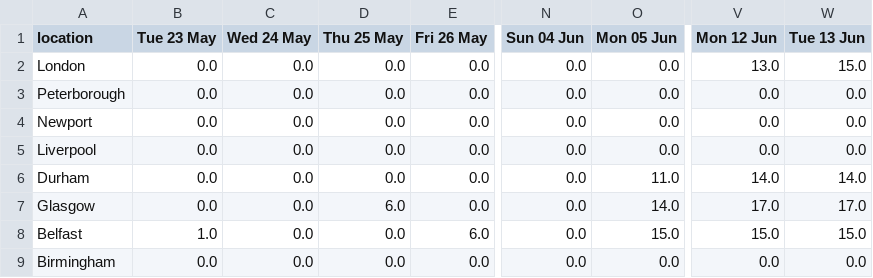
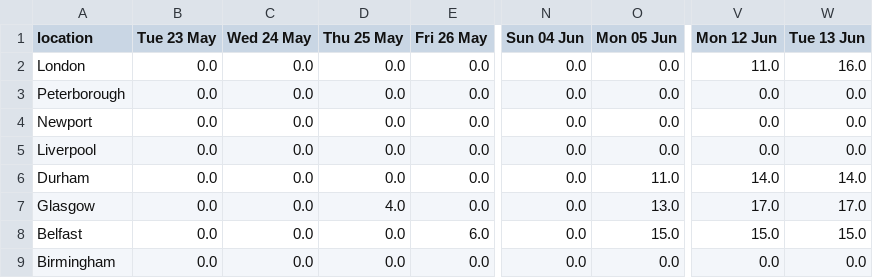
Before and after one commit to mshodge/youshallnotpassport, a CSV file: data/fast_track_appointments_cal.csv, drawn as a sheet; only a part is shown, gaps mark what is left out; the diff names each change by its address in the sheet, - before the commit and + after, or states it on an @@ line.

Commit message:
updating fast track appointment cal data

```diff
--- a/data/fast_track_appointments_cal.csv
+++ b/data/fast_track_appointments_cal.csv
-V2 (Mon 12 Jun): 13.0
+V2 (Mon 12 Jun): 11.0
-W2 (Tue 13 Jun): 15.0
+W2 (Tue 13 Jun): 16.0
-D7 (Thu 25 May): 6.0
+D7 (Thu 25 May): 4.0
-O7 (Mon 05 Jun): 14.0
+O7 (Mon 05 Jun): 13.0
-B8 (Tue 23 May): 1.0
+B8 (Tue 23 May): 0.0
```
